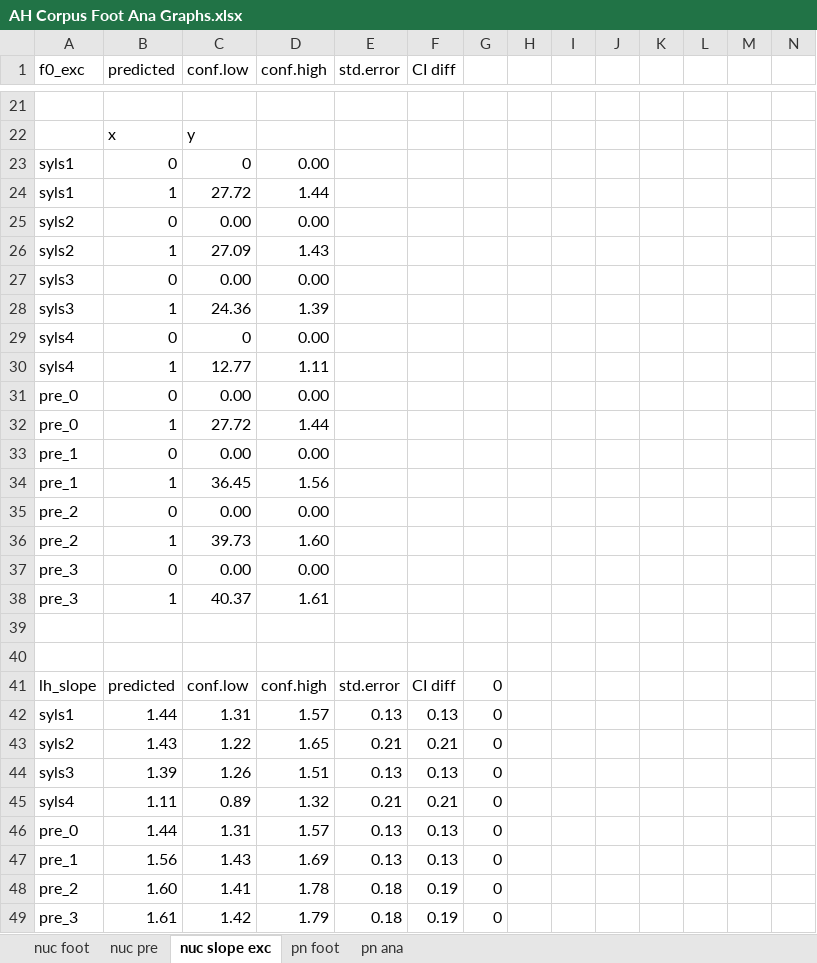
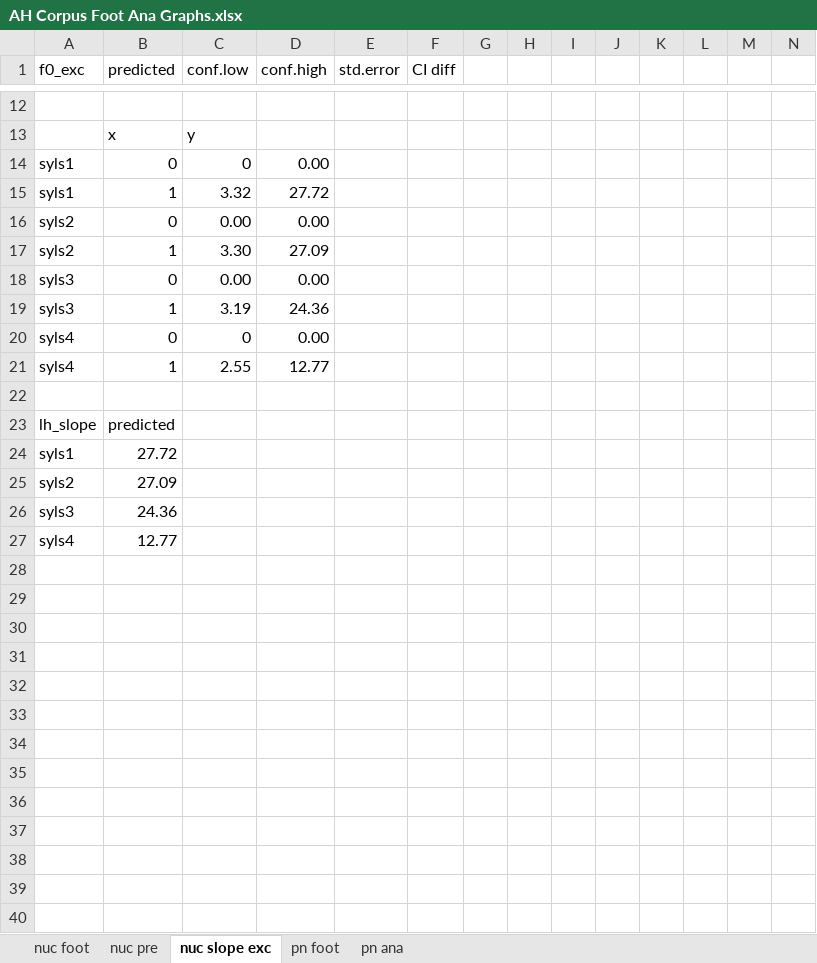
Before and after one commit to AERodgers/PhD, an Excel workbook: Ch_6_Form/AH Corpus Foot Ana Graphs.xlsx, sheet nuc slope exc, drawn as a sheet; only a part is shown, gaps mark what is left out; values as stored, in another font and other column widths than the file's, no borders; charts and pictures not drawn; removed rows and columns are numbered as before the commit, all else as after; rows hold the shown columns only; the diff covers the shown part only; the diff names each change by its address in the sheet, - before the commit and + after, or states it on an @@ line.

Commit message:
checking ch 6 data. (NOT LEAVE IT!!!)

```diff
--- a/Ch_6_Form/AH Corpus Foot Ana Graphs.xlsx (sheet nuc slope exc)
+++ b/Ch_6_Form/AH Corpus Foot Ana Graphs.xlsx (sheet nuc slope exc)
-C15 (conf.low): 27.72
+C15 (conf.low): 3.32
-D15 (conf.high): 1.44
+D15 (conf.high): 27.72
-C17 (conf.low): 27.09
+C17 (conf.low): 3.30
-D17 (conf.high): 1.43
+D17 (conf.high): 27.09
-C19 (conf.low): 24.36
+C19 (conf.low): 3.19
-D19 (conf.high): 1.39
+D19 (conf.high): 24.36
-C21 (conf.low): 12.77
+C21 (conf.low): 2.55
-D21 (conf.high): 1.11
+D21 (conf.high): 12.77
-row 31: pre_0 | 0 | 0.00 | 0.00
-row 32: pre_0 | 1 | 27.72 | 1.44
-row 33: pre_1 | 0 | 0.00 | 0.00
-row 34: pre_1 | 1 | 36.45 | 1.56
-row 35: pre_2 | 0 | 0.00 | 0.00
-row 36: pre_2 | 1 | 39.73 | 1.60
-row 37: pre_3 | 0 | 0.00 | 0.00
-row 38: pre_3 | 1 | 40.37 | 1.61
-row 23: (empty)
+row 23: lh_slope | predicted
-row 41: lh_slope | predicted | conf.low | conf.high | std.error | CI diff | 0
-row 42: syls1 | 1.44 | 1.31 | 1.57 | 0.13 | 0.13 | 0
-row 43: syls2 | 1.43 | 1.22 | 1.65 | 0.21 | 0.21 | 0
-row 44: syls3 | 1.39 | 1.26 | 1.51 | 0.13 | 0.13 | 0
-row 45: syls4 | 1.11 | 0.89 | 1.32 | 0.21 | 0.21 | 0
-row 46: pre_0 | 1.44 | 1.31 | 1.57 | 0.13 | 0.13 | 0
-row 47: pre_1 | 1.56 | 1.43 | 1.69 | 0.13 | 0.13 | 0
-row 48: pre_2 | 1.60 | 1.41 | 1.78 | 0.18 | 0.19 | 0
-row 49: pre_3 | 1.61 | 1.42 | 1.79 | 0.18 | 0.19 | 0
+row 24: syls1 | 27.72
+row 25: syls2 | 27.09
+row 26: syls3 | 24.36
+row 27: syls4 | 12.77
```
Also changed, not shown: 3 added rows, 12 removed rows and 23 edited cells elsewhere in this sheet, formulas that keep their value, charts or pictures, 20 other files.
